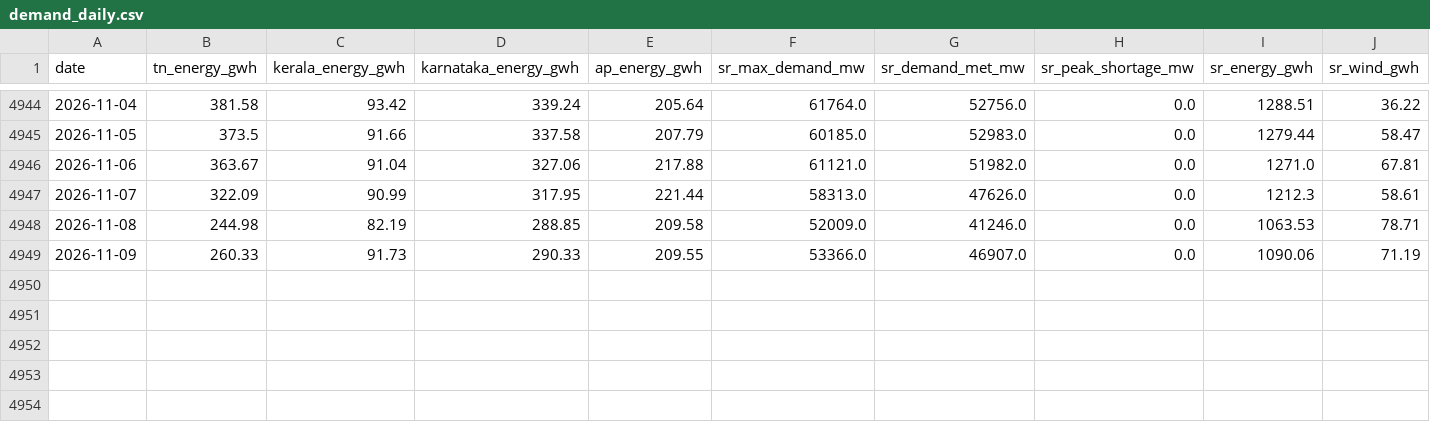
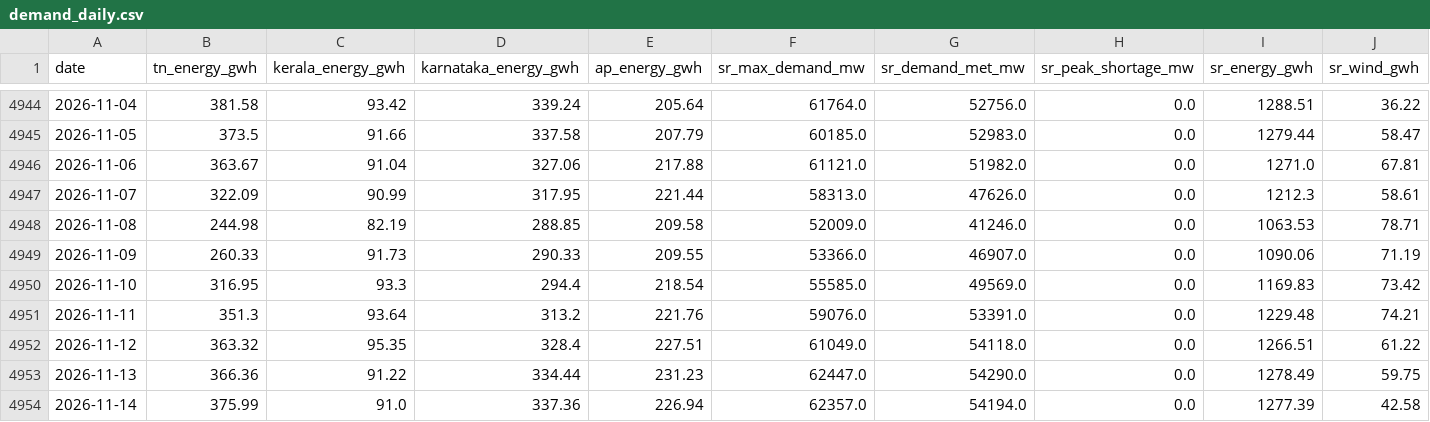
Before and after one commit to gkavin2527/tn-peak-demand, a CSV file: data/demand_daily.csv, drawn as a sheet; only a part is shown, gaps mark what is left out; rows hold the shown columns only; the diff names each change by its address in the sheet, - before the commit and + after, or states it on an @@ line.

```diff
--- a/data/demand_daily.csv
+++ b/data/demand_daily.csv
+row 4950: 2026-11-10 | 316.95 | 93.3 | 294.4 | 218.54 | 55585.0 | 49569.0 | 0.0 | 1169.83 | 73.42
+row 4951: 2026-11-11 | 351.3 | 93.64 | 313.2 | 221.76 | 59076.0 | 53391.0 | 0.0 | 1229.48 | 74.21
+row 4952: 2026-11-12 | 363.32 | 95.35 | 328.4 | 227.51 | 61049.0 | 54118.0 | 0.0 | 1266.51 | 61.22
+row 4953: 2026-11-13 | 366.36 | 91.22 | 334.44 | 231.23 | 62447.0 | 54290.0 | 0.0 | 1278.49 | 59.75
+row 4954: 2026-11-14 | 375.99 | 91.0 | 337.36 | 226.94 | 62357.0 | 54194.0 | 0.0 | 1277.39 | 42.58
```
Also changed, not shown: data/peak_demand.csv, data/weather_forecast_log.csv, 2 other files.
